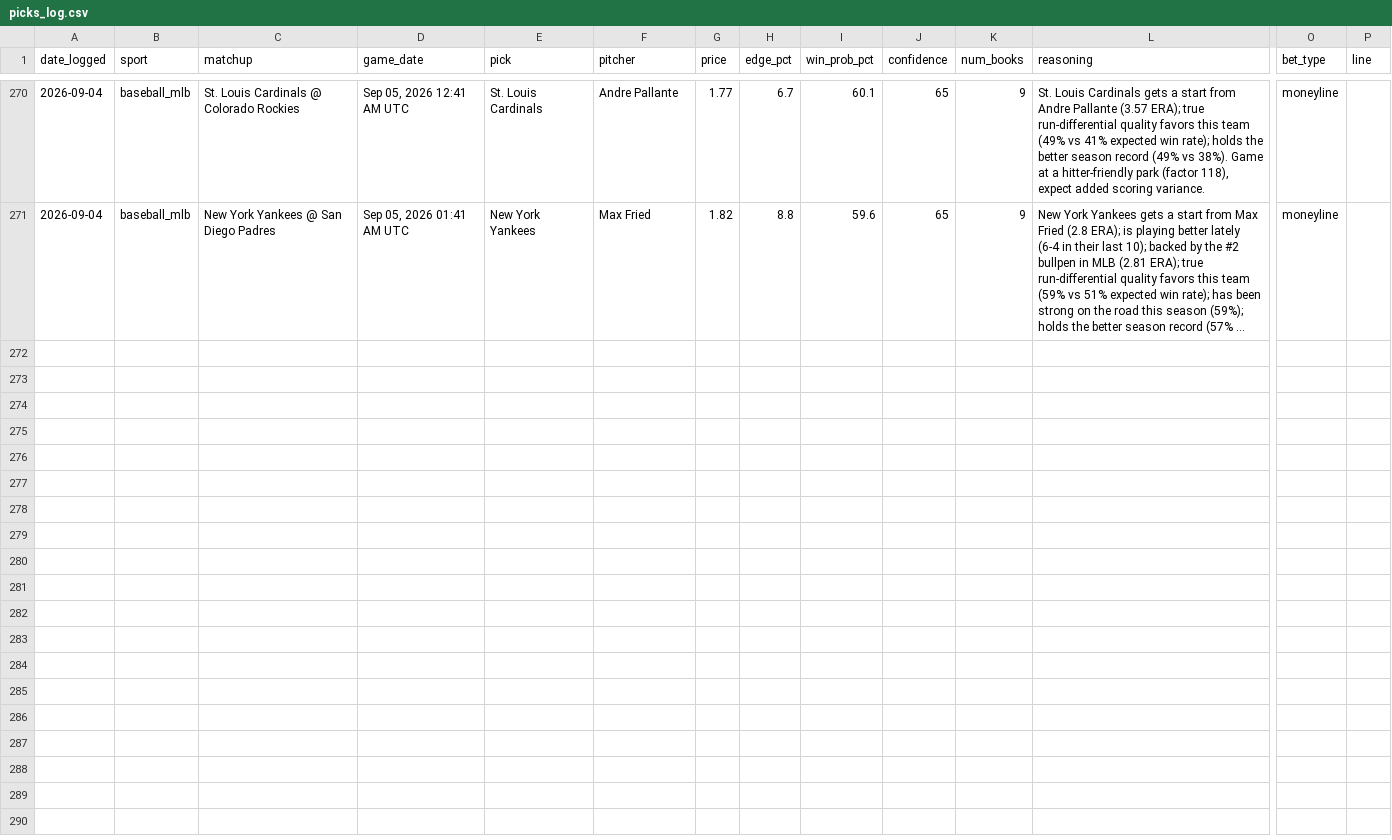
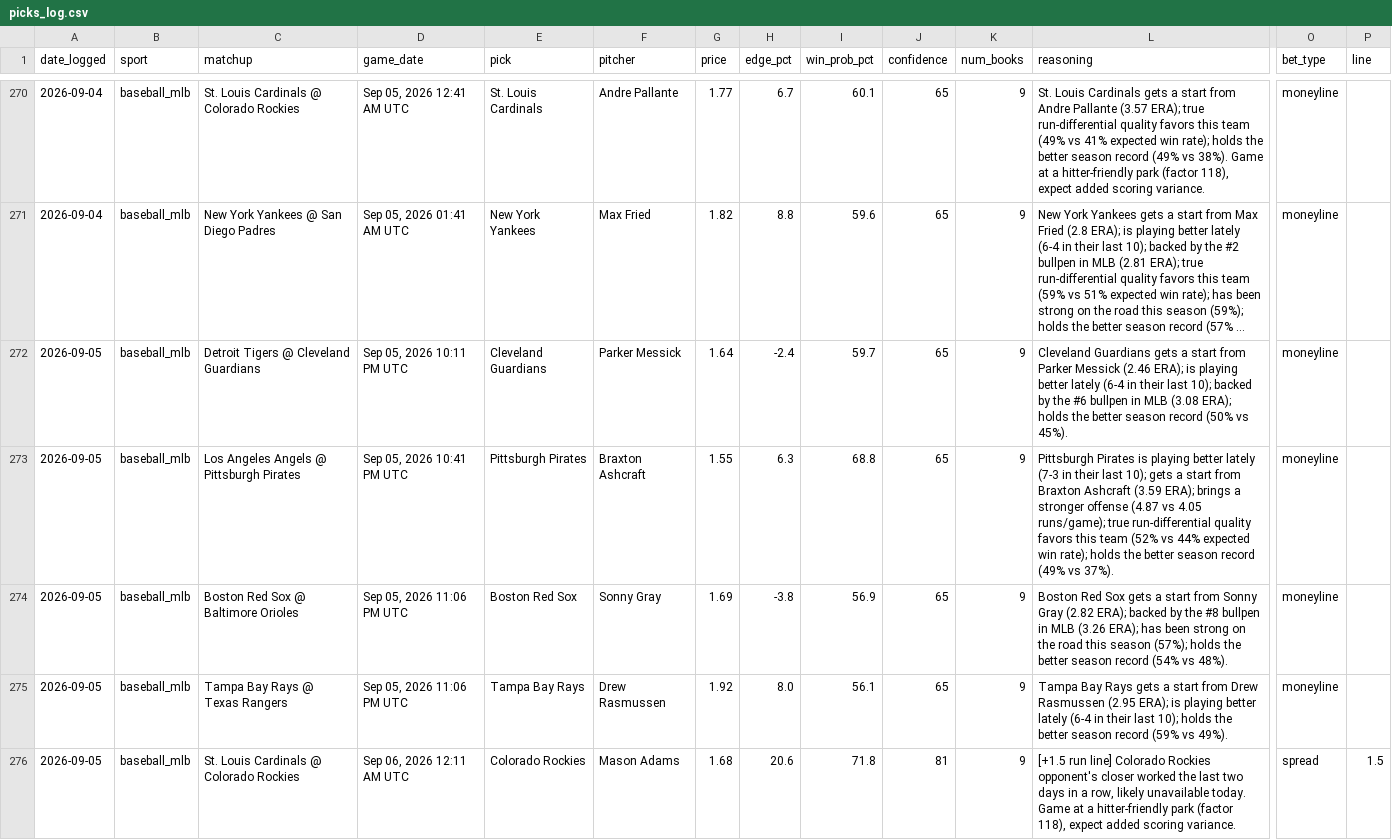
Before and after one commit to alev-12/betting-bot-showcase, a CSV file: picks_log.csv, drawn as a sheet; only a part is shown, gaps mark what is left out; long unchanged cells end in …; rows hold the shown columns only; the diff names each change by its address in the sheet, - before the commit and + after, or states it on an @@ line.

```diff
--- a/picks_log.csv
+++ b/picks_log.csv
+row 272: 2026-09-05 | baseball_mlb | Detroit Tigers @ Cleveland Guardians | Sep 05, 2026 10:11 PM UTC | Cleveland Guardians | Parker Messick | 1.64 | -2.4 | 59.7 | 65 | 9 | Cleveland Guardians gets a start from Parker Messick (2.46 ERA); is playing better lately (6-4 in their last 10); backed by the #6 bullpen in MLB (3.08 ERA); holds the better season record (50% vs 45%). | moneyline
+row 273: 2026-09-05 | baseball_mlb | Los Angeles Angels @ Pittsburgh Pirates | Sep 05, 2026 10:41 PM UTC | Pittsburgh Pirates | Braxton Ashcraft | 1.55 | 6.3 | 68.8 | 65 | 9 | Pittsburgh Pirates is playing better lately (7-3 in their last 10); gets a start from Braxton Ashcraft (3.59 ERA); brings a stronger offense (4.87 vs 4.05 runs/game); true run-differential quality favors this team (52% vs 44% expected win rate); holds the better season record (49% vs 37%). | moneyline
+row 274: 2026-09-05 | baseball_mlb | Boston Red Sox @ Baltimore Orioles | Sep 05, 2026 11:06 PM UTC | Boston Red Sox | Sonny Gray | 1.69 | -3.8 | 56.9 | 65 | 9 | Boston Red Sox gets a start from Sonny Gray (2.82 ERA); backed by the #8 bullpen in MLB (3.26 ERA); has been strong on the road this season (57%); holds the better season record (54% vs 48%). | moneyline
+row 275: 2026-09-05 | baseball_mlb | Tampa Bay Rays @ Texas Rangers | Sep 05, 2026 11:06 PM UTC | Tampa Bay Rays | Drew Rasmussen | 1.92 | 8.0 | 56.1 | 65 | 9 | Tampa Bay Rays gets a start from Drew Rasmussen (2.95 ERA); is playing better lately (6-4 in their last 10); holds the better season record (59% vs 49%). | moneyline
+row 276: 2026-09-05 | baseball_mlb | St. Louis Cardinals @ Colorado Rockies | Sep 06, 2026 12:11 AM UTC | Colorado Rockies | Mason Adams | 1.68 | 20.6 | 71.8 | 81 | 9 | [+1.5 run line] Colorado Rockies opponent's closer worked the last two days in a row, likely unavailable today. Game at a hitter-friendly park (factor 118), expect added scoring variance. | spread | 1.5
```
